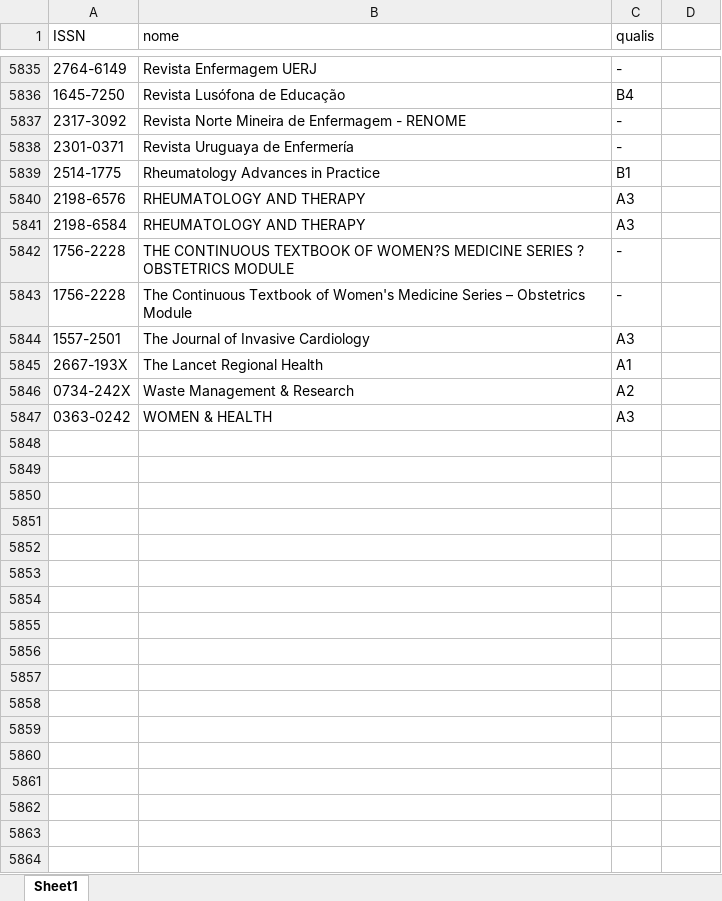
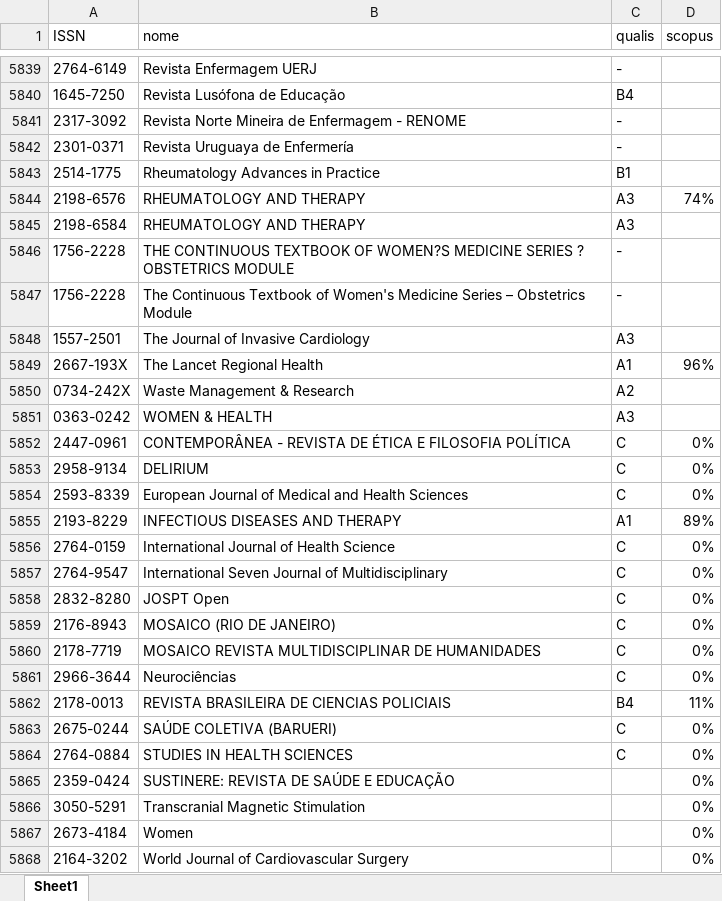
Before and after one commit to marco-pinho/marcolattes, an Excel workbook: data/qualis_final.xlsx, sheet Sheet1, drawn as a sheet; only a part is shown, gaps mark what is left out; values as stored, in another font and other column widths than the file's, no cell formats; addresses are those after the commit; the diff covers the shown part only; the diff names each change by its address in the sheet, - before the commit and + after, or states it on an @@ line.

```diff
--- a/data/qualis_final.xlsx (sheet Sheet1)
+++ b/data/qualis_final.xlsx (sheet Sheet1)
-D1: (empty)
+D1: scopus
-D5844 (scopus): (empty)
+D5844 (scopus): 74%
-D5849 (scopus): (empty)
+D5849 (scopus): 96%
+row 5852: 2447-0961 | CONTEMPORÂNEA - REVISTA DE ÉTICA E FILOSOFIA POLÍTICA | C | 0%
+row 5853: 2958-9134 | DELIRIUM | C | 0%
+row 5854: 2593-8339 | European Journal of Medical and Health Sciences | C | 0%
+row 5855: 2193-8229 | INFECTIOUS DISEASES AND THERAPY | A1 | 89%
+row 5856: 2764-0159 | International Journal of Health Science | C | 0%
+row 5857: 2764-9547 | International Seven Journal of Multidisciplinary | C | 0%
+row 5858: 2832-8280 | JOSPT Open | C | 0%
+row 5859: 2176-8943 | MOSAICO (RIO DE JANEIRO) | C | 0%
+row 5860: 2178-7719 | MOSAICO REVISTA MULTIDISCIPLINAR DE HUMANIDADES | C | 0%
+row 5861: 2966-3644 | Neurociências | C | 0%
+row 5862: 2178-0013 | REVISTA BRASILEIRA DE CIENCIAS POLICIAIS | B4 | 11%
+row 5863: 2675-0244 | SAÚDE COLETIVA (BARUERI) | C | 0%
+row 5864: 2764-0884 | STUDIES IN HEALTH SCIENCES | C | 0%
+row 5865: 2359-0424 | SUSTINERE: REVISTA DE SAÚDE E EDUCAÇÃO |  | 0%
+row 5866: 3050-5291 | Transcranial Magnetic Stimulation |  | 0%
+row 5867: 2673-4184 | Women |  | 0%
+row 5868: 2164-3202 | World Journal of Cardiovascular Surgery |  | 0%
```
Also changed, not shown: 5 added rows, 1 removed row and 165 edited cells elsewhere in this sheet, cell formats, 4 other files.
